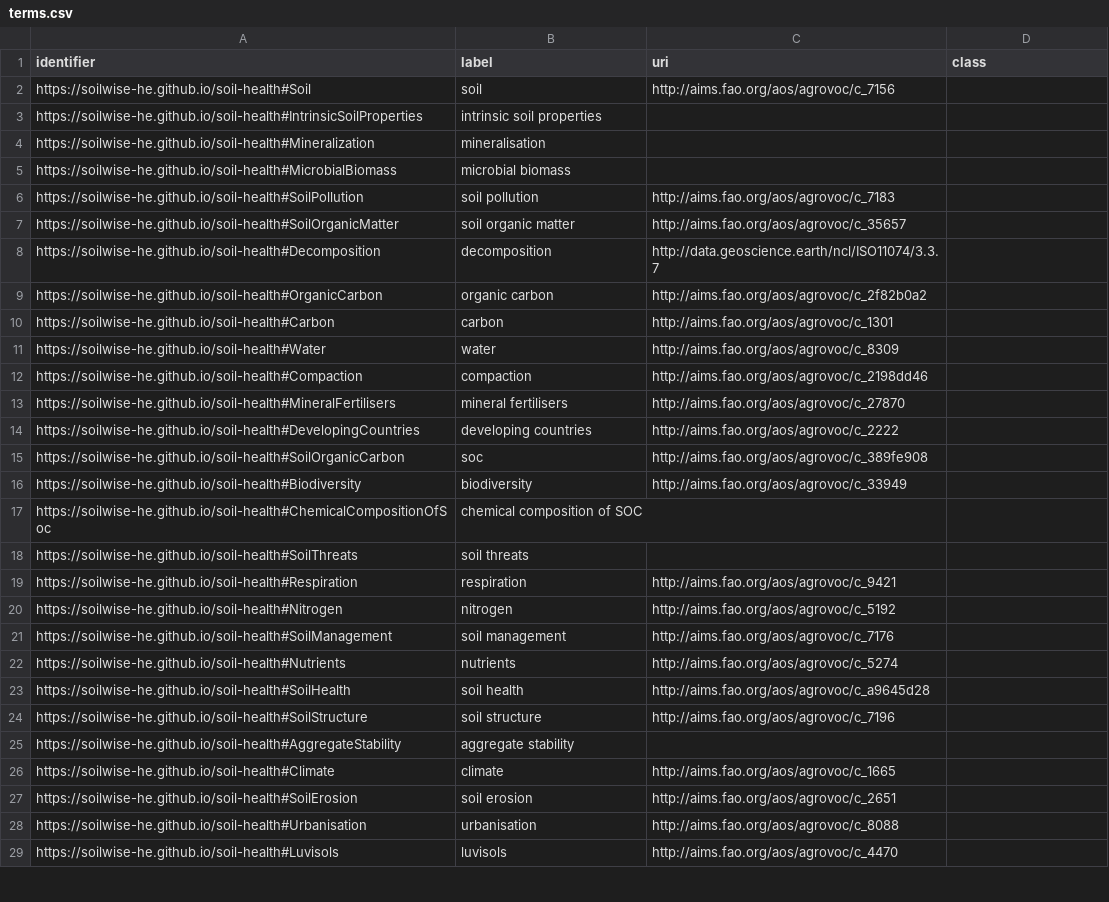
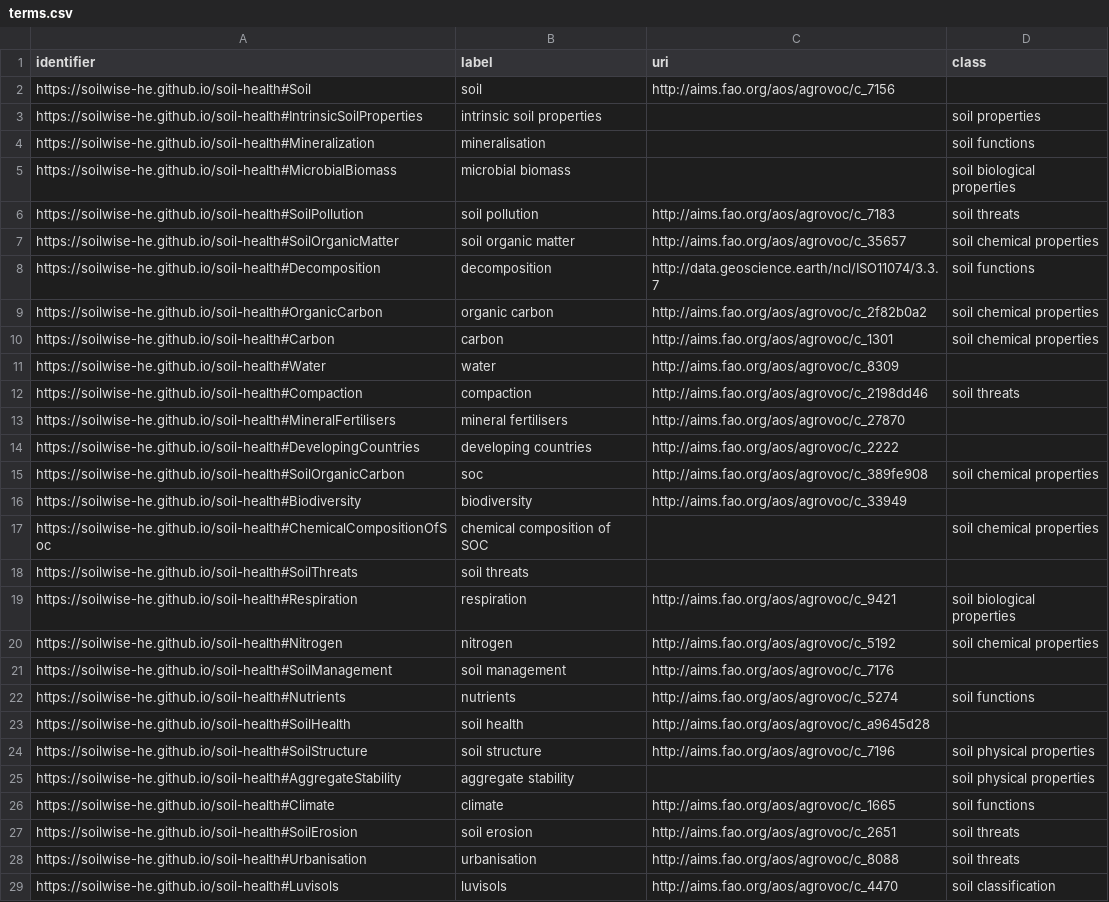
Before and after one commit to soilwise-he/metadata-augmentation, a CSV file: keyword-matcher/terms.csv, drawn as a sheet; only a part is shown; the diff covers the shown part only.

```diff
--- a/keyword-matcher/terms.csv
+++ b/keyword-matcher/terms.csv
@@ -2,28 +2,28 @@ identifier,label,uri,class
 https://soilwise-he.github.io/soil-health#Soil,soil,http://aims.fao.org/aos/agrovoc/c_7156,
-https://soilwise-he.github.io/soil-health#IntrinsicSoilProperties,intrinsic soil properties,,
-https://soilwise-he.github.io/soil-health#Mineralization,mineralisation,,
-https://soilwise-he.github.io/soil-health#MicrobialBiomass,microbial biomass,,
-https://soilwise-he.github.io/soil-health#SoilPollution,soil pollution,http://aims.fao.org/aos/agrovoc/c_7183,
-https://soilwise-he.github.io/soil-health#SoilOrganicMatter,soil organic matter,http://aims.fao.org/aos/agrovoc/c_35657,
-https://soilwise-he.github.io/soil-health#Decomposition,decomposition,http://data.geoscience.earth/ncl/ISO11074/3.3.7,
-https://soilwise-he.github.io/soil-health#OrganicCarbon,organic carbon,http://aims.fao.org/aos/agrovoc/c_2f82b0a2,
-https://soilwise-he.github.io/soil-health#Carbon,carbon,http://aims.fao.org/aos/agrovoc/c_1301,
+https://soilwise-he.github.io/soil-health#IntrinsicSoilProperties,intrinsic soil properties,,soil properties
+https://soilwise-he.github.io/soil-health#Mineralization,mineralisation,,soil functions
+https://soilwise-he.github.io/soil-health#MicrobialBiomass,microbial biomass,,soil biological properties
+https://soilwise-he.github.io/soil-health#SoilPollution,soil pollution,http://aims.fao.org/aos/agrovoc/c_7183,soil threats
+https://soilwise-he.github.io/soil-health#SoilOrganicMatter,soil organic matter,http://aims.fao.org/aos/agrovoc/c_35657,soil chemical properties
+https://soilwise-he.github.io/soil-health#Decomposition,decomposition,http://data.geoscience.earth/ncl/ISO11074/3.3.7,soil functions
+https://soilwise-he.github.io/soil-health#OrganicCarbon,organic carbon,http://aims.fao.org/aos/agrovoc/c_2f82b0a2,soil chemical properties
+https://soilwise-he.github.io/soil-health#Carbon,carbon,http://aims.fao.org/aos/agrovoc/c_1301,soil chemical properties
 https://soilwise-he.github.io/soil-health#Water,water,http://aims.fao.org/aos/agrovoc/c_8309,
-https://soilwise-he.github.io/soil-health#Compaction,compaction,http://aims.fao.org/aos/agrovoc/c_2198dd46,
+https://soilwise-he.github.io/soil-health#Compaction,compaction,http://aims.fao.org/aos/agrovoc/c_2198dd46,soil threats
 https://soilwise-he.github.io/soil-health#MineralFertilisers,mineral fertilisers,http://aims.fao.org/aos/agrovoc/c_27870,
 https://soilwise-he.github.io/soil-health#DevelopingCountries,developing countries,http://aims.fao.org/aos/agrovoc/c_2222,
-https://soilwise-he.github.io/soil-health#SoilOrganicCarbon,soc,http://aims.fao.org/aos/agrovoc/c_389fe908,
+https://soilwise-he.github.io/soil-health#SoilOrganicCarbon,soc,http://aims.fao.org/aos/agrovoc/c_389fe908,soil chemical properties
 https://soilwise-he.github.io/soil-health#Biodiversity,biodiversity,http://aims.fao.org/aos/agrovoc/c_33949,
-https://soilwise-he.github.io/soil-health#ChemicalCompositionOfSoc,chemical composition of SOC,,
+https://soilwise-he.github.io/soil-health#ChemicalCompositionOfSoc,chemical composition of SOC,,soil chemical properties
 https://soilwise-he.github.io/soil-health#SoilThreats,soil threats,,
-https://soilwise-he.github.io/soil-health#Respiration,respiration,http://aims.fao.org/aos/agrovoc/c_9421,
-https://soilwise-he.github.io/soil-health#Nitrogen,nitrogen,http://aims.fao.org/aos/agrovoc/c_5192,
+https://soilwise-he.github.io/soil-health#Respiration,respiration,http://aims.fao.org/aos/agrovoc/c_9421,soil biological properties
+https://soilwise-he.github.io/soil-health#Nitrogen,nitrogen,http://aims.fao.org/aos/agrovoc/c_5192,soil chemical properties
 https://soilwise-he.github.io/soil-health#SoilManagement,soil management,http://aims.fao.org/aos/agrovoc/c_7176,
-https://soilwise-he.github.io/soil-health#Nutrients,nutrients,http://aims.fao.org/aos/agrovoc/c_5274,
+https://soilwise-he.github.io/soil-health#Nutrients,nutrients,http://aims.fao.org/aos/agrovoc/c_5274,soil functions
 https://soilwise-he.github.io/soil-health#SoilHealth,soil health,http://aims.fao.org/aos/agrovoc/c_a9645d28,
-https://soilwise-he.github.io/soil-health#SoilStructure,soil structure,http://aims.fao.org/aos/agrovoc/c_7196,
-https://soilwise-he.github.io/soil-health#AggregateStability,aggregate stability,,
-https://soilwise-he.github.io/soil-health#Climate,climate,http://aims.fao.org/aos/agrovoc/c_1665,
-https://soilwise-he.github.io/soil-health#SoilErosion,soil erosion,http://aims.fao.org/aos/agrovoc/c_2651,
-https://soilwise-he.github.io/soil-health#Urbanisation,urbanisation,http://aims.fao.org/aos/agrovoc/c_8088,
-https://soilwise-he.github.io/soil-health#Luvisols,luvisols,http://aims.fao.org/aos/agrovoc/c_4470,
+https://soilwise-he.github.io/soil-health#SoilStructure,soil structure,http://aims.fao.org/aos/agrovoc/c_7196,soil physical properties
+https://soilwise-he.github.io/soil-health#AggregateStability,aggregate stability,,soil physical properties
+https://soilwise-he.github.io/soil-health#Climate,climate,http://aims.fao.org/aos/agrovoc/c_1665,soil functions
+https://soilwise-he.github.io/soil-health#SoilErosion,soil erosion,http://aims.fao.org/aos/agrovoc/c_2651,soil threats
+https://soilwise-he.github.io/soil-health#Urbanisation,urbanisation,http://aims.fao.org/aos/agrovoc/c_8088,soil threats
+https://soilwise-he.github.io/soil-health#Luvisols,luvisols,http://aims.fao.org/aos/agrovoc/c_4470,soil classification
```
Also changed, not shown: 67 edited cells elsewhere in this file.
